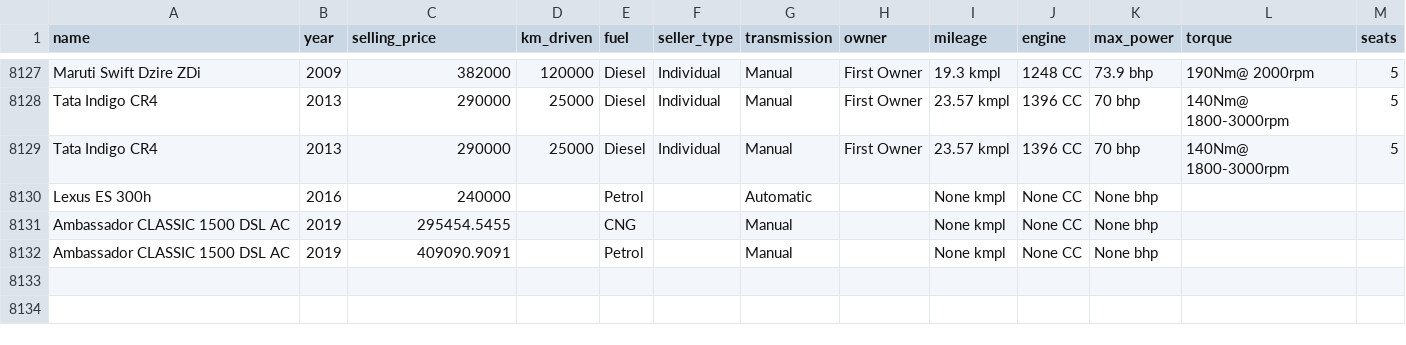
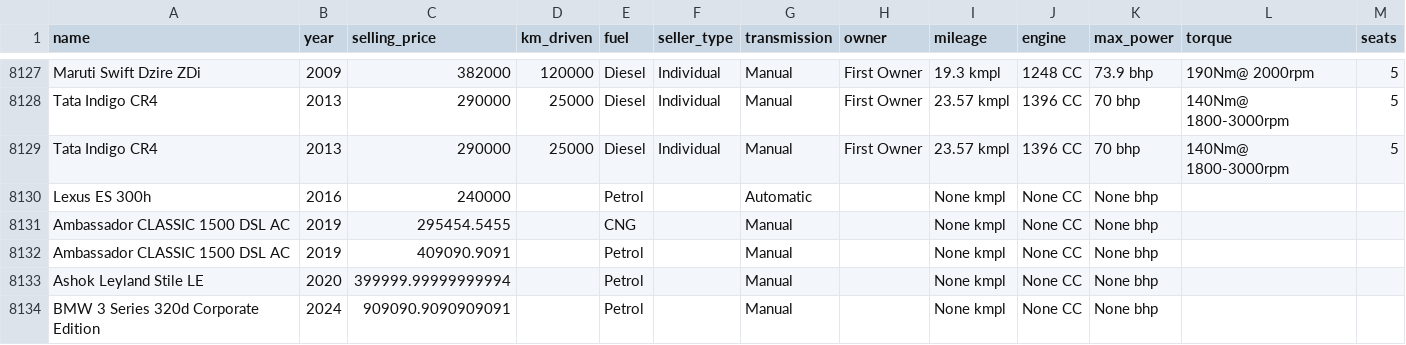
Before and after one commit to ZENITH-RAI/final-year-project, a CSV file: UsedCars.csv, drawn as a sheet; only a part is shown, gaps mark what is left out; the diff names each change by its address in the sheet, - before the commit and + after, or states it on an @@ line.

```diff
--- a/UsedCars.csv
+++ b/UsedCars.csv
+row 8133: Ashok Leyland Stile LE | 2020 | 399999.99999999994 |  | Petrol |  | Manual |  | None kmpl | None CC | None bhp
+row 8134: BMW 3 Series 320d Corporate Edition | 2024 | 909090.9090909091 |  | Petrol |  | Manual |  | None kmpl | None CC | None bhp
```
Also changed, not shown: 1 other file.
